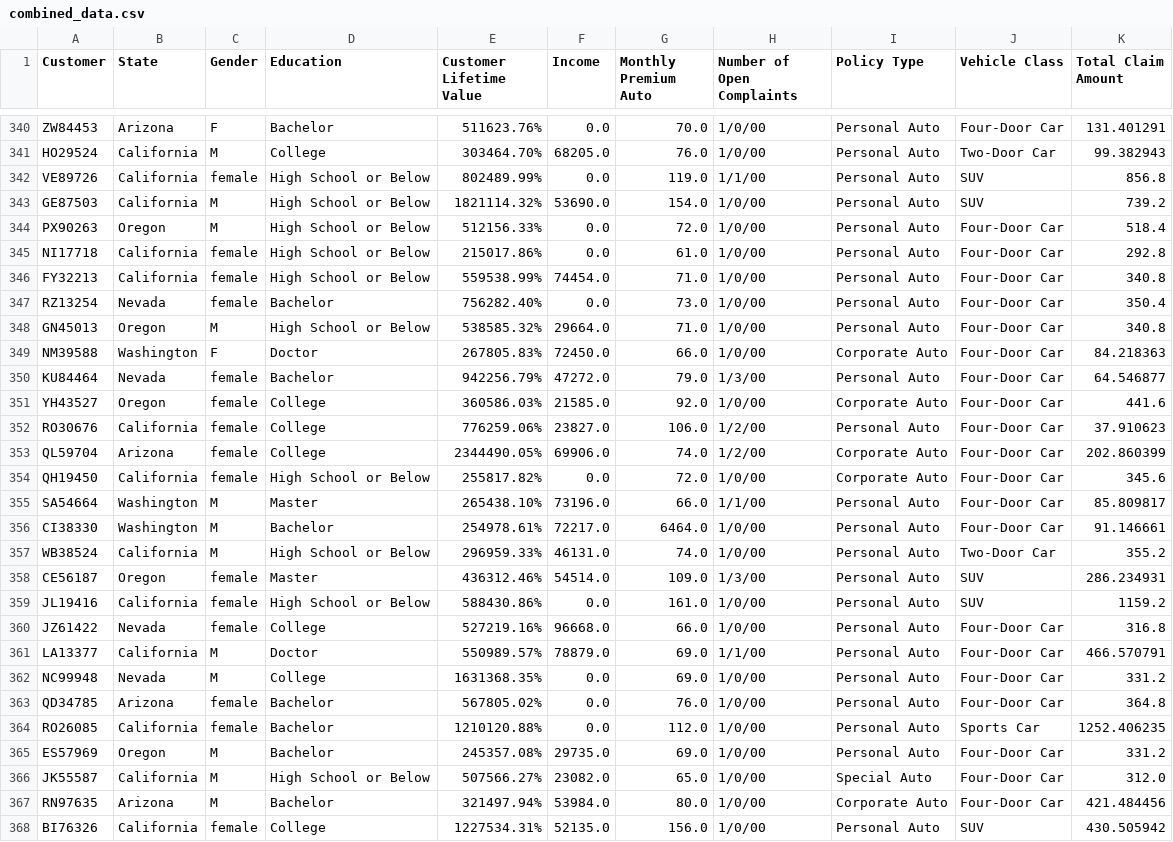
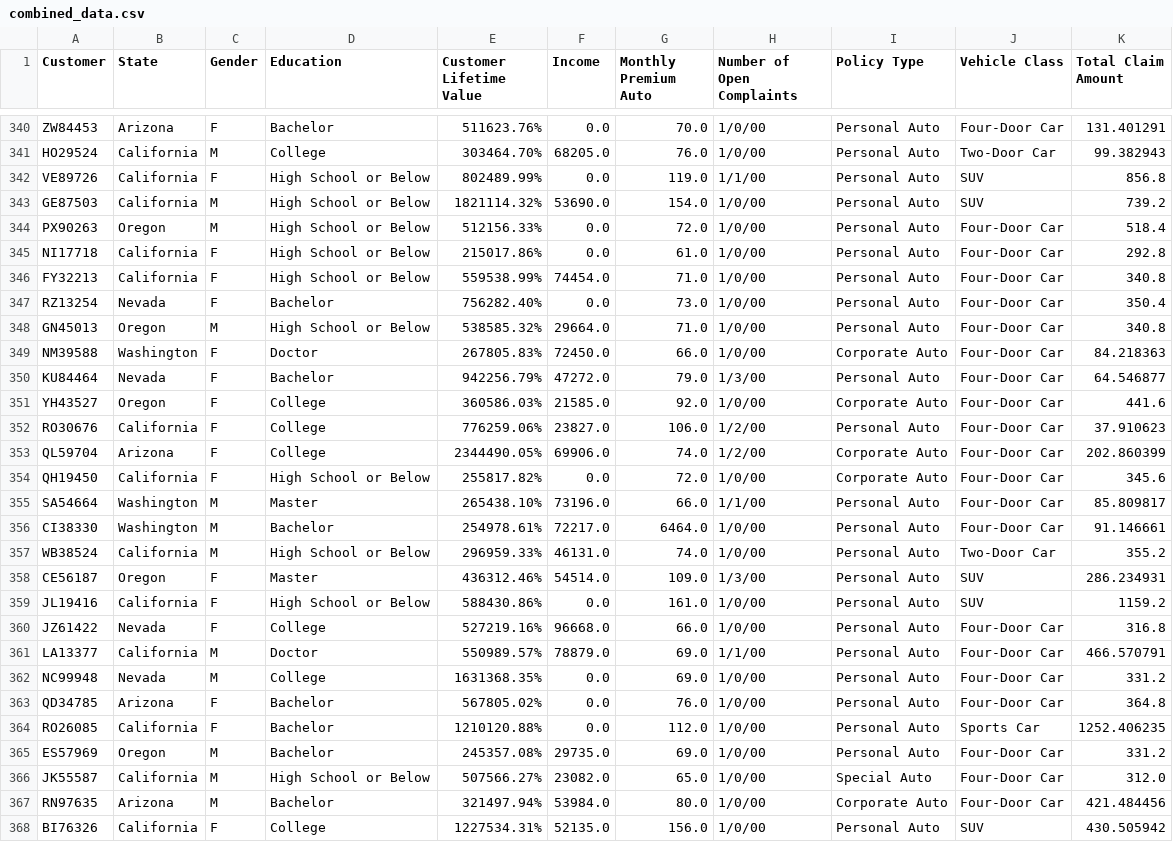
Before and after one commit to jesuserro/lab-dw-data-structuring-and-combining, a CSV file: data/combined_data.csv, drawn as a sheet; only a part is shown, gaps mark what is left out; the diff covers the shown part only.

```diff
--- a/data/combined_data.csv
+++ b/data/combined_data.csv
@@ -341,15 +341,15 @@ ZW84453,Arizona,F,Bachelor,511623.76%,0.0,70.0,1/0/00,Personal Auto,Four-Door Ca
 HO29524,California,M,College,303464.70%,68205.0,76.0,1/0/00,Personal Auto,Two-Door Car,99.382943
-VE89726,California,female,High School or Below,802489.99%,0.0,119.0,1/1/00,Personal Auto,SUV,856.8
+VE89726,California,F,High School or Below,802489.99%,0.0,119.0,1/1/00,Personal Auto,SUV,856.8
 GE87503,California,M,High School or Below,1821114.32%,53690.0,154.0,1/0/00,Personal Auto,SUV,739.2
 PX90263,Oregon,M,High School or Below,512156.33%,0.0,72.0,1/0/00,Personal Auto,Four-Door Car,518.4
-NI17718,California,female,High School or Below,215017.86%,0.0,61.0,1/0/00,Personal Auto,Four-Door Car,292.8
-FY32213,California,female,High School or Below,559538.99%,74454.0,71.0,1/0/00,Personal Auto,Four-Door Car,340.8
-RZ13254,Nevada,female,Bachelor,756282.40%,0.0,73.0,1/0/00,Personal Auto,Four-Door Car,350.4
+NI17718,California,F,High School or Below,215017.86%,0.0,61.0,1/0/00,Personal Auto,Four-Door Car,292.8
+FY32213,California,F,High School or Below,559538.99%,74454.0,71.0,1/0/00,Personal Auto,Four-Door Car,340.8
+RZ13254,Nevada,F,Bachelor,756282.40%,0.0,73.0,1/0/00,Personal Auto,Four-Door Car,350.4
 GN45013,Oregon,M,High School or Below,538585.32%,29664.0,71.0,1/0/00,Personal Auto,Four-Door Car,340.8
 NM39588,Washington,F,Doctor,267805.83%,72450.0,66.0,1/0/00,Corporate Auto,Four-Door Car,84.218363
-KU84464,Nevada,female,Bachelor,942256.79%,47272.0,79.0,1/3/00,Personal Auto,Four-Door Car,64.546877
-YH43527,Oregon,female,College,360586.03%,21585.0,92.0,1/0/00,Corporate Auto,Four-Door Car,441.6
-RO30676,California,female,College,776259.06%,23827.0,106.0,1/2/00,Personal Auto,Four-Door Car,37.910623
-QL59704,Arizona,female,College,2344490.05%,69906.0,74.0,1/2/00,Corporate Auto,Four-Door Car,202.860399
-QH19450,California,female,High School or Below,255817.82%,0.0,72.0,1/0/00,Corporate Auto,Four-Door Car,345.6
+KU84464,Nevada,F,Bachelor,942256.79%,47272.0,79.0,1/3/00,Personal Auto,Four-Door Car,64.546877
+YH43527,Oregon,F,College,360586.03%,21585.0,92.0,1/0/00,Corporate Auto,Four-Door Car,441.6
+RO30676,California,F,College,776259.06%,23827.0,106.0,1/2/00,Personal Auto,Four-Door Car,37.910623
+QL59704,Arizona,F,College,2344490.05%,69906.0,74.0,1/2/00,Corporate Auto,Four-Door Car,202.860399
+QH19450,California,F,High School or Below,255817.82%,0.0,72.0,1/0/00,Corporate Auto,Four-Door Car,345.6
 SA54664,Washington,M,Master,265438.10%,73196.0,66.0,1/1/00,Personal Auto,Four-Door Car,85.809817
@@ -357,9 +357,9 @@ CI38330,Washington,M,Bachelor,254978.61%,72217.0,6464.0,1/0/00,Personal Auto,Fou
 WB38524,California,M,High School or Below,296959.33%,46131.0,74.0,1/0/00,Personal Auto,Two-Door Car,355.2
-CE56187,Oregon,female,Master,436312.46%,54514.0,109.0,1/3/00,Personal Auto,SUV,286.234931
-JL19416,California,female,High School or Below,588430.86%,0.0,161.0,1/0/00,Personal Auto,SUV,1159.2
-JZ61422,Nevada,female,College,527219.16%,96668.0,66.0,1/0/00,Personal Auto,Four-Door Car,316.8
+CE56187,Oregon,F,Master,436312.46%,54514.0,109.0,1/3/00,Personal Auto,SUV,286.234931
+JL19416,California,F,High School or Below,588430.86%,0.0,161.0,1/0/00,Personal Auto,SUV,1159.2
+JZ61422,Nevada,F,College,527219.16%,96668.0,66.0,1/0/00,Personal Auto,Four-Door Car,316.8
 LA13377,California,M,Doctor,550989.57%,78879.0,69.0,1/1/00,Personal Auto,Four-Door Car,466.570791
 NC99948,Nevada,M,College,1631368.35%,0.0,69.0,1/0/00,Personal Auto,Four-Door Car,331.2
-QD34785,Arizona,female,Bachelor,567805.02%,0.0,76.0,1/0/00,Personal Auto,Four-Door Car,364.8
-RO26085,California,female,Bachelor,1210120.88%,0.0,112.0,1/0/00,Personal Auto,Sports Car,1252.406235
+QD34785,Arizona,F,Bachelor,567805.02%,0.0,76.0,1/0/00,Personal Auto,Four-Door Car,364.8
+RO26085,California,F,Bachelor,1210120.88%,0.0,112.0,1/0/00,Personal Auto,Sports Car,1252.406235
 ES57969,Oregon,M,Bachelor,245357.08%,29735.0,69.0,1/0/00,Personal Auto,Four-Door Car,331.2
@@ -367,2 +367,2 @@ JK55587,California,M,High School or Below,507566.27%,23082.0,65.0,1/0/00,Special
 RN97635,Arizona,M,Bachelor,321497.94%,53984.0,80.0,1/0/00,Corporate Auto,Four-Door Car,421.484456
-BI76326,California,female,College,1227534.31%,52135.0,156.0,1/0/00,Personal Auto,SUV,430.505942
+BI76326,California,F,College,1227534.31%,52135.0,156.0,1/0/00,Personal Auto,SUV,430.505942
```
Also changed, not shown: 72 edited cells elsewhere in this file, 1 other file.
